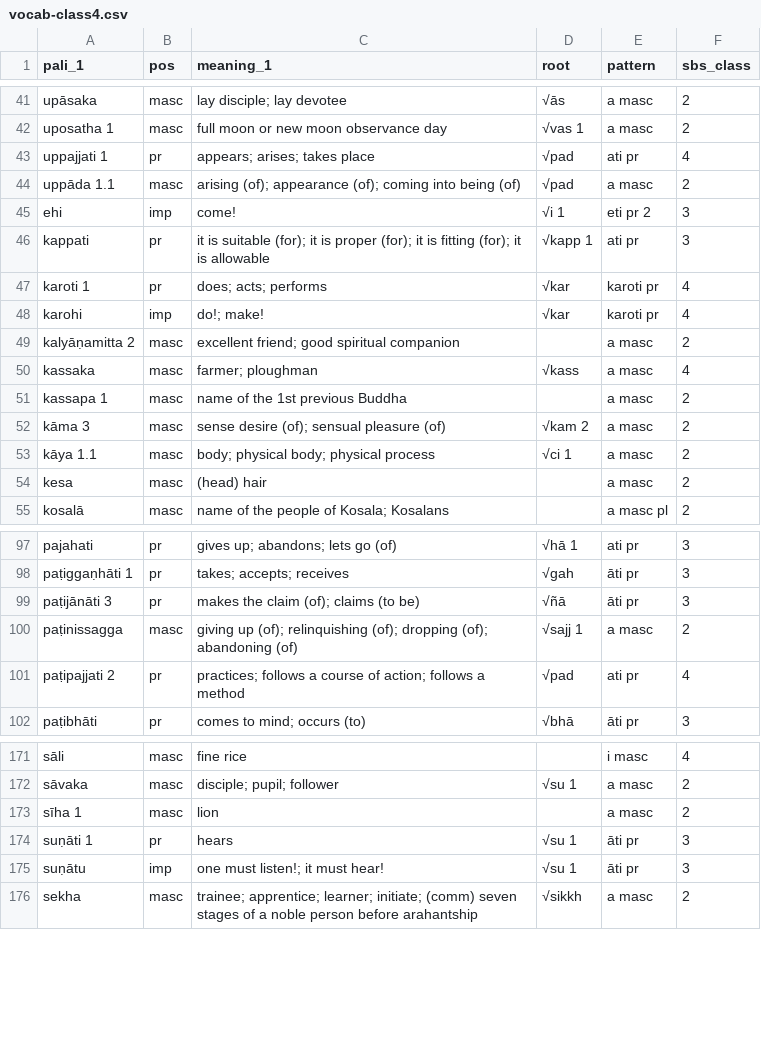
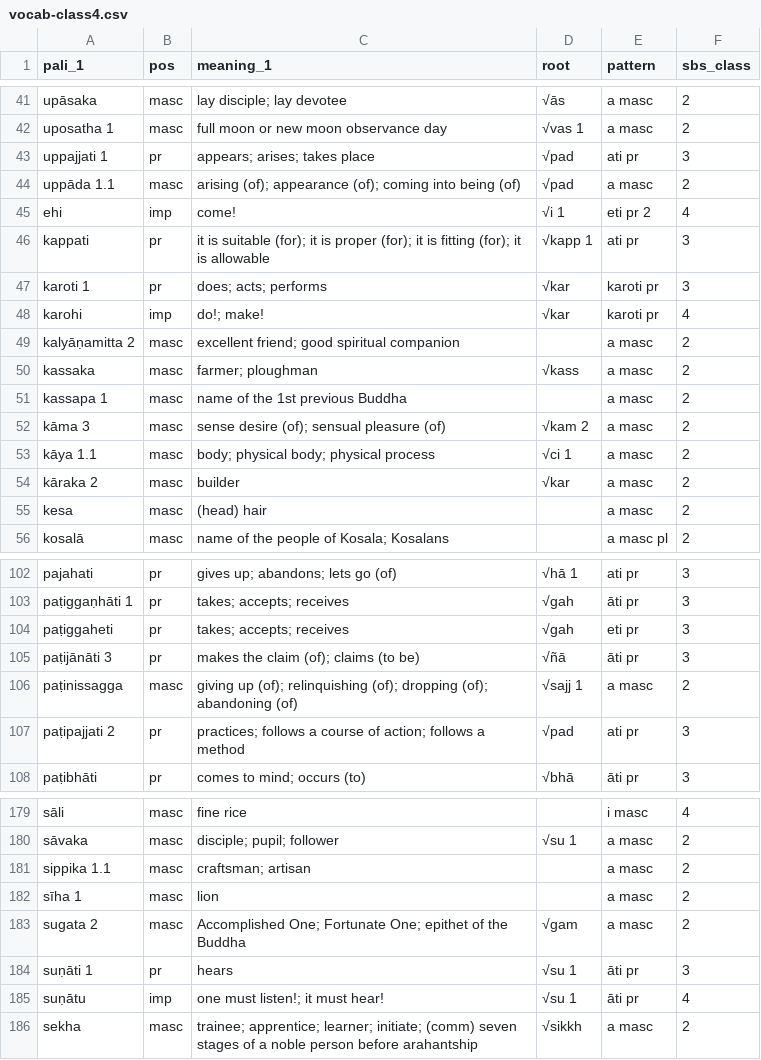
Before and after one commit to sasanarakkha/study-tools, a CSV file: pali-class/vocab/vocab-class4.csv, drawn as a sheet; only a part is shown, gaps mark what is left out; the diff covers the shown part only.

```diff
--- a/pali-class/vocab/vocab-class4.csv
+++ b/pali-class/vocab/vocab-class4.csv
@@ -42,10 +42,10 @@ upāsaka,masc,lay disciple; lay devotee,√ās,a masc,2
 uposatha 1,masc,full moon or new moon observance day,√vas 1,a masc,2
-uppajjati 1,pr,appears; arises; takes place,√pad,ati pr,4
+uppajjati 1,pr,appears; arises; takes place,√pad,ati pr,3
 uppāda 1.1,masc,arising (of); appearance (of); coming into being (of),√pad,a masc,2
-ehi,imp,come!,√i 1,eti pr 2,3
+ehi,imp,come!,√i 1,eti pr 2,4
 kappati,pr,it is suitable (for); it is proper (for); it is fitting (for); it is allowable,√kapp 1,ati pr,3
-karoti 1,pr,does; acts; performs,√kar,karoti pr,4
+karoti 1,pr,does; acts; performs,√kar,karoti pr,3
 karohi,imp,do!; make!,√kar,karoti pr,4
 kalyāṇamitta 2,masc,excellent friend; good spiritual companion,,a masc,2
-kassaka,masc,farmer; ploughman,√kass,a masc,4
+kassaka,masc,farmer; ploughman,√kass,a masc,2
 kassapa 1,masc,name of the 1st previous Buddha,,a masc,2
@@ -53,2 +53,3 @@ kāma 3,masc,sense desire (of); sensual pleasure (of),√kam 2,a masc,2
 kāya 1.1,masc,body; physical body; physical process,√ci 1,a masc,2
+kāraka 2,masc,builder,√kar,a masc,2
 kesa,masc,(head) hair,,a masc,2
@@ -98,5 +103,6 @@ pajahati,pr,gives up; abandons; lets go (of),√hā 1,ati pr,3
 paṭiggaṇhāti 1,pr,takes; accepts; receives,√gah,āti pr,3
+paṭiggaheti,pr,takes; accepts; receives,√gah,eti pr,3
 paṭijānāti 3,pr,makes the claim (of); claims (to be),√ñā,āti pr,3
 paṭinissagga,masc,giving up (of); relinquishing (of); dropping (of); abandoning (of),√sajj 1,a masc,2
-paṭipajjati 2,pr,practices; follows a course of action; follows a method,√pad,ati pr,4
+paṭipajjati 2,pr,practices; follows a course of action; follows a method,√pad,ati pr,3
 paṭibhāti,pr,comes to mind; occurs (to),√bhā,āti pr,3
@@ -172,5 +180,7 @@ sāli,masc,fine rice,,i masc,4
 sāvaka,masc,disciple; pupil; follower,√su 1,a masc,2
+sippika 1.1,masc,craftsman; artisan,,a masc,2
 sīha 1,masc,lion,,a masc,2
+sugata 2,masc,Accomplished One; Fortunate One; epithet of the Buddha,√gam,a masc,2
 suṇāti 1,pr,hears,√su 1,āti pr,3
-suṇātu,imp,one must listen!; it must hear!,√su 1,āti pr,3
+suṇātu,imp,one must listen!; it must hear!,√su 1,āti pr,4
 sekha,masc,trainee; apprentice; learner; initiate; (comm) seven stages of a noble person before arahantship,√sikkh,a masc,2
```
Also changed, not shown: 13 added rows, 5 removed rows and 10 edited cells elsewhere in this file, pali-class/vocab/vocab-class2.csv, pali-class/vocab/vocab-class5.csv, 57 other files.
